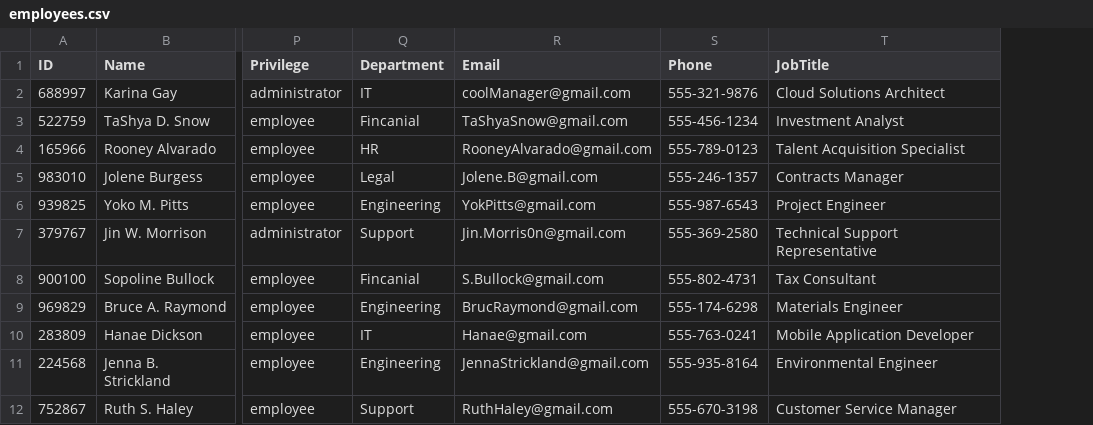
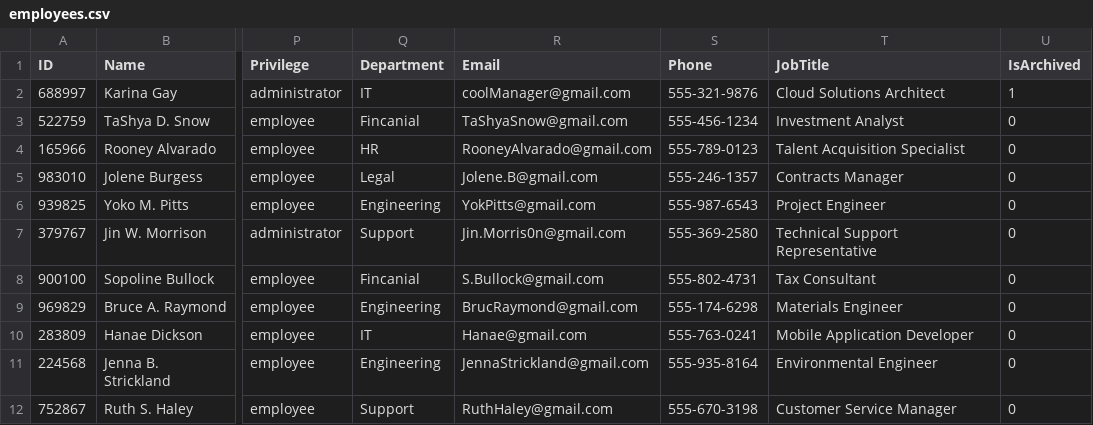
Before and after one commit to SoftDev-Personal-T1-2k23/Payroll, a CSV file: employees.csv, drawn as a sheet; only a part is shown, gaps mark what is left out; the diff names each change by its address in the sheet, - before the commit and + after, or states it on an @@ line.

Commit message:
Added employee archival and unarchival

```diff
--- a/employees.csv
+++ b/employees.csv
+column U (IsArchived), rows 2-12: 1 | 0 | 0 | 0 | 0 | 0 | 0 | 0 | 0 | 0 | 0
```
Also changed, not shown: 5 other files.
